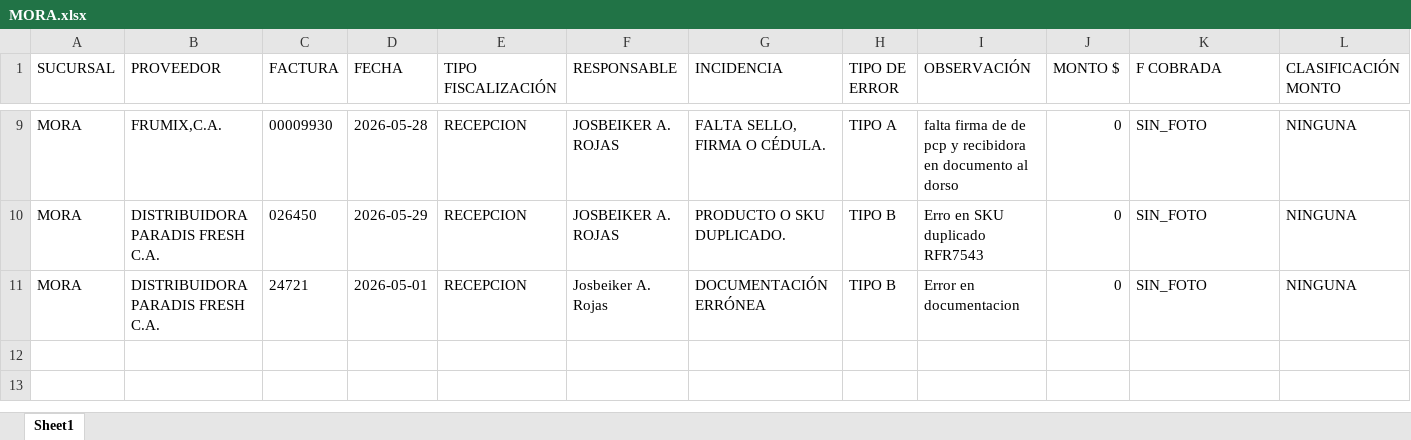
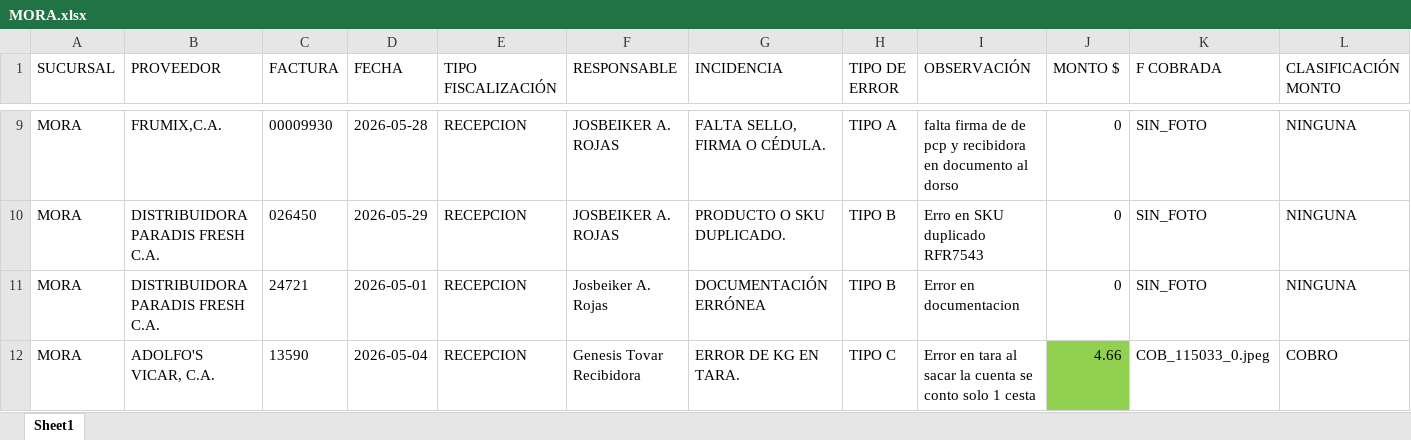
Before and after one commit to monitoreocmi/FISCALIZACION, an Excel workbook: cuadros/MAYO/MORA.xlsx, sheet Sheet1, drawn as a sheet; only a part is shown, gaps mark what is left out; values as stored, in another font and other column widths than the file's, no borders; rows hold the shown columns only; the diff names each change by its address in the sheet, - before the commit and + after, or states it on an @@ line.

```diff
--- a/cuadros/MAYO/MORA.xlsx (sheet Sheet1)
+++ b/cuadros/MAYO/MORA.xlsx (sheet Sheet1)
+row 12: MORA | ADOLFO'S VICAR, C.A. | 13590 | 2026-05-04 | RECEPCION | Genesis Tovar Recibidora | ERROR DE KG EN TARA. | TIPO C | Error en tara al sacar la cuenta se conto solo 1 cesta | 4.66 | COB_115033_0.jpeg | COBRO
```
Also changed, not shown: cuadros/JUNIO/ACACIAS.xlsx, cuadros/JUNIO/MORA.xlsx, 49 other files.
